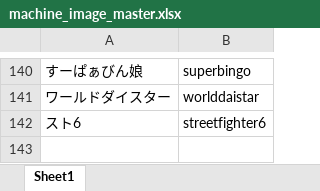
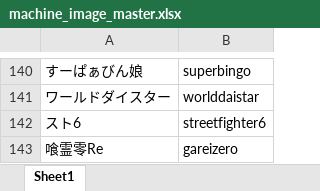
Before and after one commit to tama0520/guild-image-app, an Excel workbook: masters/machine_image_master.xlsx, sheet Sheet1, drawn as a sheet; only a part is shown, gaps mark what is left out; values as stored, in another font and other column widths than the file's, no borders; the diff names each change by its address in the sheet, - before the commit and + after, or states it on an @@ line.

Commit message:
update machine_image_master

```diff
--- a/masters/machine_image_master.xlsx (sheet Sheet1)
+++ b/masters/machine_image_master.xlsx (sheet Sheet1)
+row 143: 喰霊零Re | gareizero
```
Also changed, not shown: 4 other files.
